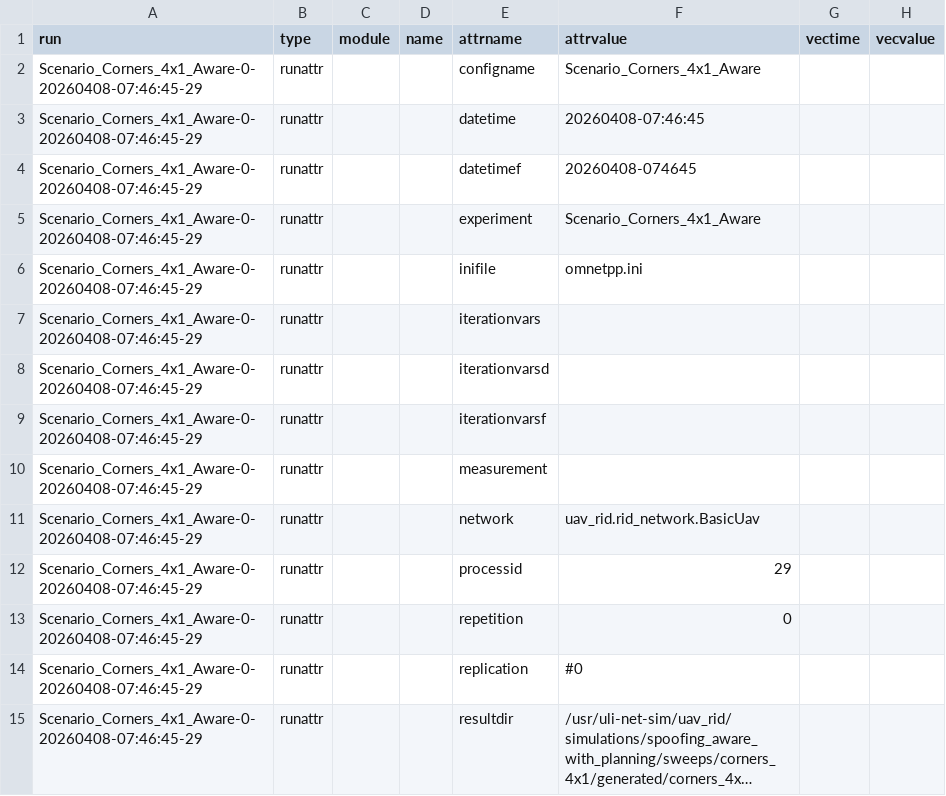
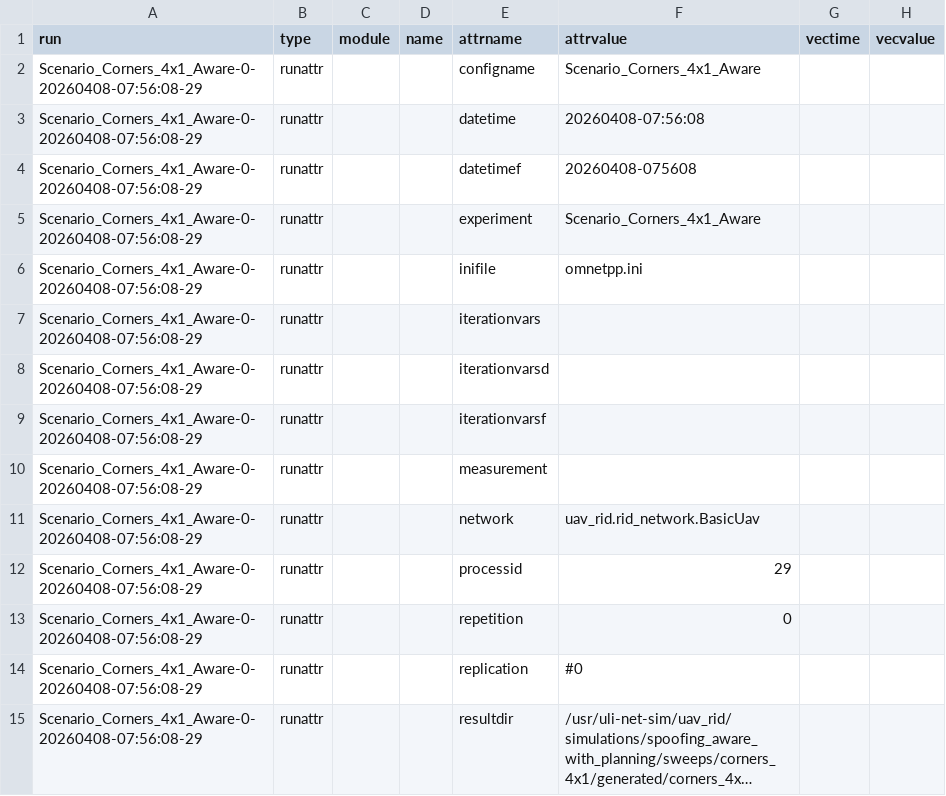
Before and after one commit to brycethebjorkman/uli-net-sim, a CSV file: simulations/spoofing_aware_with_planning/sweeps/corners_4x1/gcs_vectors/Scenario_Corners_4x1_Aware-#0-gcs.csv, drawn as a sheet; only a part is shown; long unchanged cells end in …; the diff covers the shown part only; the diff names each change by its address in the sheet, - before the commit and + after, or states it on an @@ line.

```diff
--- a/simulations/spoofing_aware_with_planning/sweeps/corners_4x1/gcs_vectors/Scenario_Corners_4x1_Aware-#0-gcs.csv
+++ b/simulations/spoofing_aware_with_planning/sweeps/corners_4x1/gcs_vectors/Scenario_Corners_4x1_Aware-#0-gcs.csv
-A2:A15 (run): Scenario_Corners_4x1_Aware-0-20260408-07:46:45-29
+A2:A15 (run): Scenario_Corners_4x1_Aware-0-20260408-07:56:08-29
-F3 (attrvalue): 20260408-07:46:45
+F3 (attrvalue): 20260408-07:56:08
-F4 (attrvalue): 20260408-074645
+F4 (attrvalue): 20260408-075608
```
Also changed, not shown: 83 edited cells elsewhere in this file, simulations/spoofing_aware_with_planning/sweeps/corners_4x1/charts/gcs_timeseries_long.csv, simulations/spoofing_aware_with_planning/sweeps/corners_4x1/charts/summary_means_table.csv, 14 other files.
